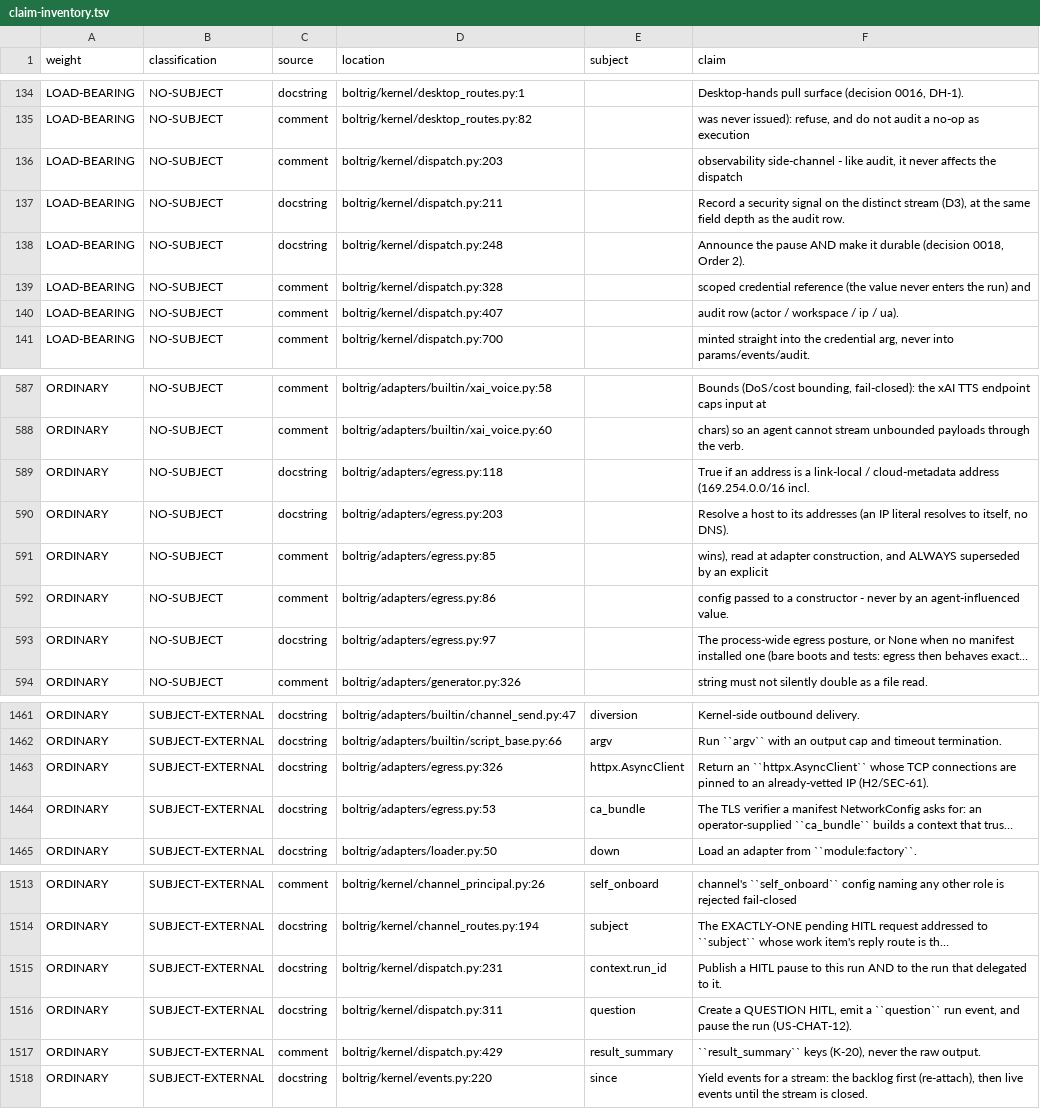
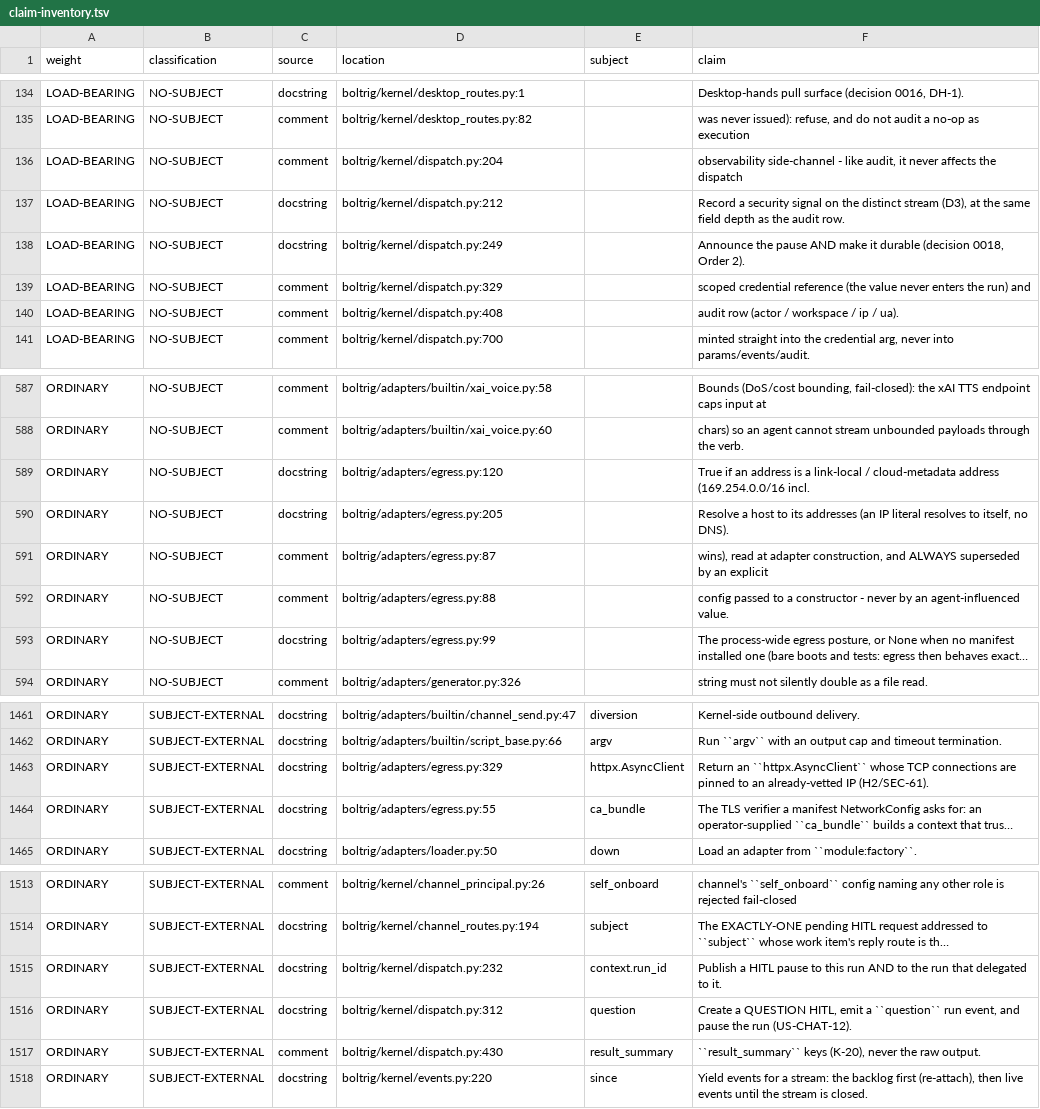
Before and after one commit to wlilley93/boltrig, a TSV file: docs/claim-inventory.tsv, drawn as a sheet; only a part is shown, gaps mark what is left out; long unchanged cells end in …; the diff covers the shown part only; the diff names each change by its address in the sheet, - before the commit and + after, or states it on an @@ line.

```diff
--- a/docs/claim-inventory.tsv
+++ b/docs/claim-inventory.tsv
-D136 (location): boltrig/kernel/dispatch.py:203
+D136 (location): boltrig/kernel/dispatch.py:204
-D137 (location): boltrig/kernel/dispatch.py:211
+D137 (location): boltrig/kernel/dispatch.py:212
-D138 (location): boltrig/kernel/dispatch.py:248
+D138 (location): boltrig/kernel/dispatch.py:249
-D139 (location): boltrig/kernel/dispatch.py:328
+D139 (location): boltrig/kernel/dispatch.py:329
-D140 (location): boltrig/kernel/dispatch.py:407
+D140 (location): boltrig/kernel/dispatch.py:408
-D589 (location): boltrig/adapters/egress.py:118
+D589 (location): boltrig/adapters/egress.py:120
-D590 (location): boltrig/adapters/egress.py:203
+D590 (location): boltrig/adapters/egress.py:205
-D591 (location): boltrig/adapters/egress.py:85
+D591 (location): boltrig/adapters/egress.py:87
-D592 (location): boltrig/adapters/egress.py:86
+D592 (location): boltrig/adapters/egress.py:88
-D593 (location): boltrig/adapters/egress.py:97
+D593 (location): boltrig/adapters/egress.py:99
-D1463 (location): boltrig/adapters/egress.py:326
+D1463 (location): boltrig/adapters/egress.py:329
-D1464 (location): boltrig/adapters/egress.py:53
+D1464 (location): boltrig/adapters/egress.py:55
-D1515 (location): boltrig/kernel/dispatch.py:231
+D1515 (location): boltrig/kernel/dispatch.py:232
-D1516 (location): boltrig/kernel/dispatch.py:311
+D1516 (location): boltrig/kernel/dispatch.py:312
-D1517 (location): boltrig/kernel/dispatch.py:429
+D1517 (location): boltrig/kernel/dispatch.py:430
```
Also changed, not shown: 22 edited cells elsewhere in this file.
